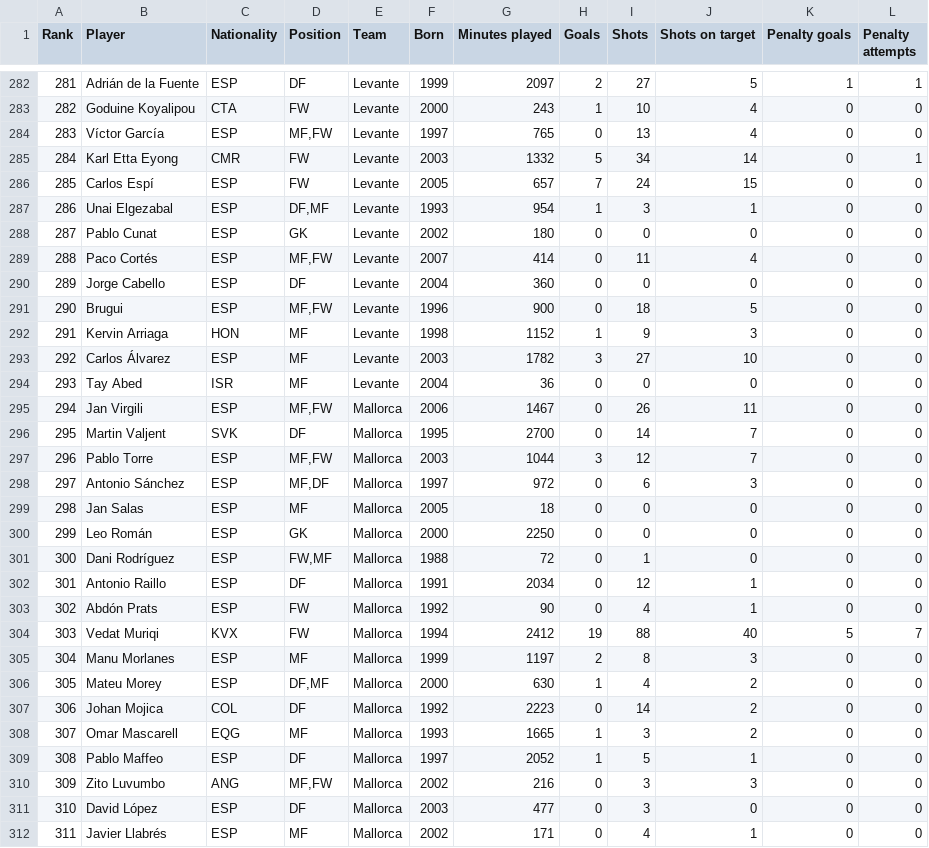
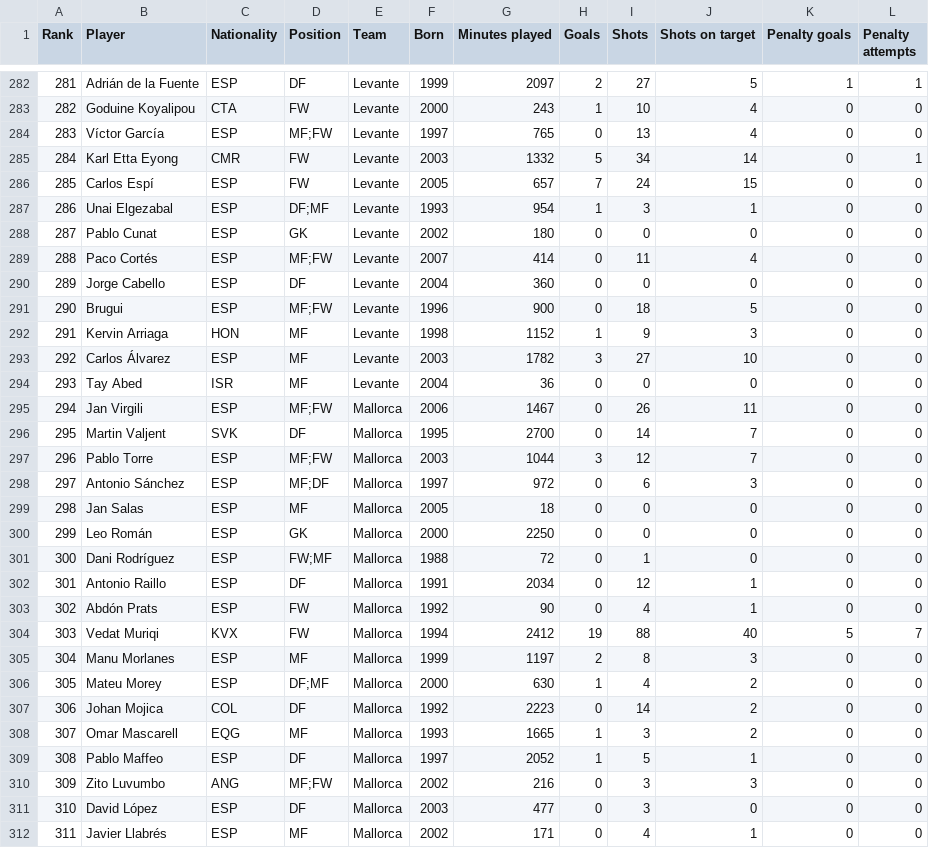
Before and after one commit to Piptr67/la-liga-shooting-analysis, a CSV file: data/raw/shooting_stats_raw.csv, drawn as a sheet; only a part is shown, gaps mark what is left out; the diff covers the shown part only.

Commit message:
fix comas in the position column

```diff
--- a/data/raw/shooting_stats_raw.csv
+++ b/data/raw/shooting_stats_raw.csv
@@ -283,10 +283,10 @@
 282;Goduine Koyalipou;CTA;FW;Levante;2000;243;1;10;4;0;0
-283;Víctor García;ESP;MF,FW;Levante;1997;765;0;13;4;0;0
+283;Víctor García;ESP;"MF;FW";Levante;1997;765;0;13;4;0;0
 284;Karl Etta Eyong;CMR;FW;Levante;2003;1332;5;34;14;0;1
 285;Carlos Espí;ESP;FW;Levante;2005;657;7;24;15;0;0
-286;Unai Elgezabal;ESP;DF,MF;Levante;1993;954;1;3;1;0;0
+286;Unai Elgezabal;ESP;"DF;MF";Levante;1993;954;1;3;1;0;0
 287;Pablo Cunat;ESP;GK;Levante;2002;180;0;0;0;0;0
-288;Paco Cortés;ESP;MF,FW;Levante;2007;414;0;11;4;0;0
+288;Paco Cortés;ESP;"MF;FW";Levante;2007;414;0;11;4;0;0
 289;Jorge Cabello;ESP;DF;Levante;2004;360;0;0;0;0;0
-290;Brugui;ESP;MF,FW;Levante;1996;900;0;18;5;0;0
+290;Brugui;ESP;"MF;FW";Levante;1996;900;0;18;5;0;0
 291;Kervin Arriaga;HON;MF;Levante;1998;1152;1;9;3;0;0
@@ -294,9 +294,9 @@
 293;Tay Abed;ISR;MF;Levante;2004;36;0;0;0;0;0
-294;Jan Virgili;ESP;MF,FW;Mallorca;2006;1467;0;26;11;0;0
+294;Jan Virgili;ESP;"MF;FW";Mallorca;2006;1467;0;26;11;0;0
 295;Martin Valjent;SVK;DF;Mallorca;1995;2700;0;14;7;0;0
-296;Pablo Torre;ESP;MF,FW;Mallorca;2003;1044;3;12;7;0;0
-297;Antonio Sánchez;ESP;MF,DF;Mallorca;1997;972;0;6;3;0;0
+296;Pablo Torre;ESP;"MF;FW";Mallorca;2003;1044;3;12;7;0;0
+297;Antonio Sánchez;ESP;"MF;DF";Mallorca;1997;972;0;6;3;0;0
 298;Jan Salas;ESP;MF;Mallorca;2005;18;0;0;0;0;0
 299;Leo Román;ESP;GK;Mallorca;2000;2250;0;0;0;0;0
-300;Dani Rodríguez;ESP;FW,MF;Mallorca;1988;72;0;1;0;0;0
+300;Dani Rodríguez;ESP;"FW;MF";Mallorca;1988;72;0;1;0;0;0
 301;Antonio Raillo;ESP;DF;Mallorca;1991;2034;0;12;1;0;0
@@ -305,3 +305,3 @@
 304;Manu Morlanes;ESP;MF;Mallorca;1999;1197;2;8;3;0;0
-305;Mateu Morey;ESP;DF,MF;Mallorca;2000;630;1;4;2;0;0
+305;Mateu Morey;ESP;"DF;MF";Mallorca;2000;630;1;4;2;0;0
 306;Johan Mojica;COL;DF;Mallorca;1992;2223;0;14;2;0;0
@@ -309,3 +309,3 @@
 308;Pablo Maffeo;ESP;DF;Mallorca;1997;2052;1;5;1;0;0
-309;Zito Luvumbo;ANG;MF,FW;Mallorca;2002;216;0;3;3;0;0
+309;Zito Luvumbo;ANG;"MF;FW";Mallorca;2002;216;0;3;3;0;0
 310;David López;ESP;DF;Mallorca;2003;477;0;3;0;0;0
```
Also changed, not shown: 108 edited cells elsewhere in this file.
